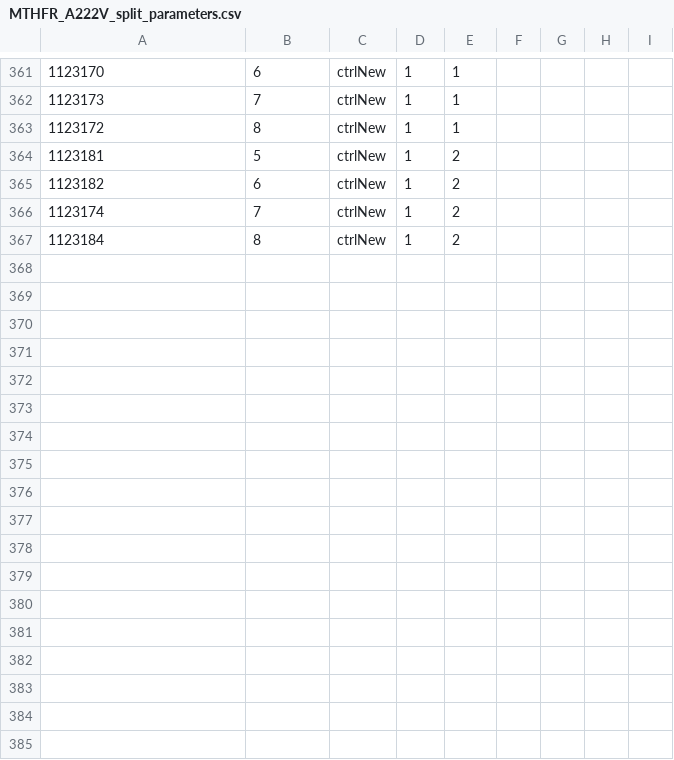
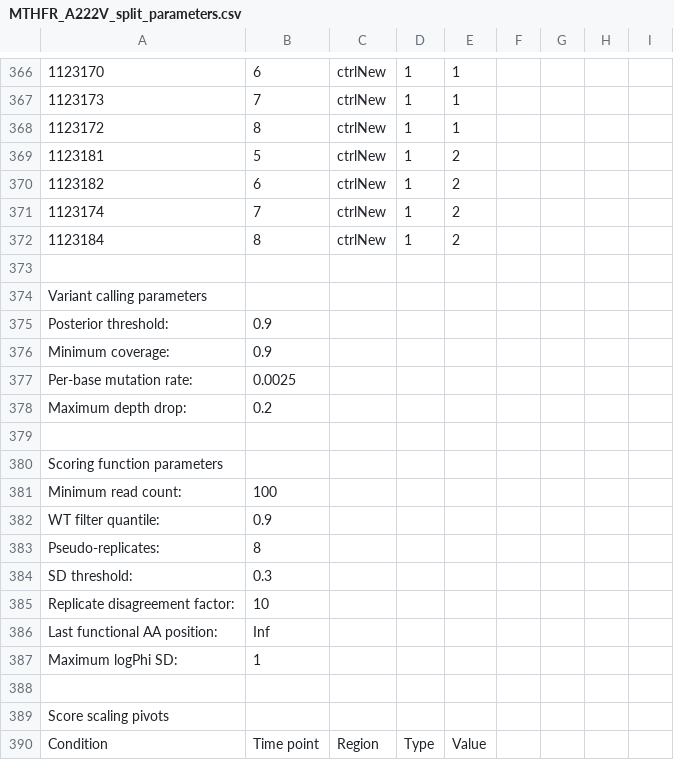
Before and after one commit to Bilin22/Tileseq-Score-Comparison, a CSV file: MTHFR/Parameters/MTHFR_A222V_split_parameters.csv, drawn as a sheet; only a part is shown, gaps mark what is left out; the diff covers the shown part only; the diff names each change by its address in the sheet, - before the commit and + after, or states it on an @@ line.

```diff
--- a/MTHFR/Parameters/MTHFR_A222V_split_parameters.csv
+++ b/MTHFR/Parameters/MTHFR_A222V_split_parameters.csv
+row 373: (empty)
+row 374: Variant calling parameters
+row 375: Posterior threshold: | 0.9
+row 376: Minimum coverage: | 0.9
+row 377: Per-base mutation rate: | 0.0025
+row 378: Maximum depth drop: | 0.2
+row 379: (empty)
+row 380: Scoring function parameters
+row 381: Minimum read count: | 100
+row 382: WT filter quantile: | 0.9
+row 383: Pseudo-replicates: | 8
+row 384: SD threshold: | 0.3
+row 385: Replicate disagreement factor: | 10
+row 386: Last functional AA position: | Inf
+row 387: Maximum logPhi SD: | 1
+row 388: (empty)
+row 389: Score scaling pivots
+row 390: Condition | Time point | Region | Type | Value
```
Also changed, not shown: 6 added rows, 1 removed row and 4 edited cells elsewhere in this file, MTHFR/Parameters/MTHFR_WT_split_parameters.csv, 3 other files.
